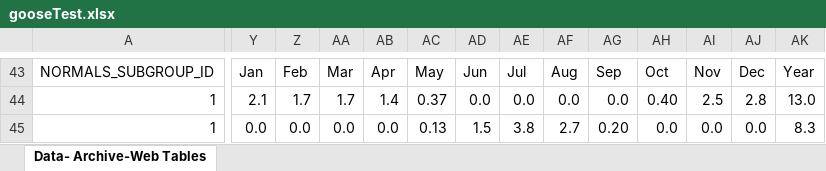
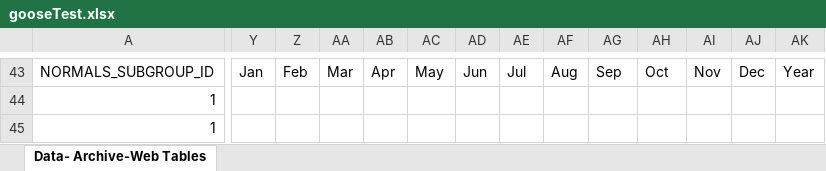
Before and after one commit to nh28/WebExcel, an Excel workbook: src/main/resources/gooseTest.xlsx, sheet Data- Archive-Web Tables, drawn as a sheet; only a part is shown, gaps mark what is left out; values as stored, in another font and other column widths than the file's, no cell formats; conditional formats not drawn; the diff covers the shown part only; the diff names each change by its address in the sheet, - before the commit and + after, or states it on an @@ line.

```diff
--- a/src/main/resources/gooseTest.xlsx (sheet Data- Archive-Web Tables)
+++ b/src/main/resources/gooseTest.xlsx (sheet Data- Archive-Web Tables)
-Y44: 2.1
+Y44: (empty)
-Z44: 1.7
+Z44: (empty)
-AA44: 1.7
+AA44: (empty)
-AB44: 1.4
+AB44: (empty)
-AC44: 0.37
+AC44: (empty)
-AD44: 0.0
+AD44: (empty)
-AE44: 0.0
+AE44: (empty)
-AF44: 0.0
+AF44: (empty)
-AG44: 0.0
+AG44: (empty)
-AH44: 0.40
+AH44: (empty)
-AI44: 2.5
+AI44: (empty)
-AJ44: 2.8
+AJ44: (empty)
-AK44: 13.0
+AK44: (empty)
-Y45: 0.0
+Y45: (empty)
-Z45: 0.0
+Z45: (empty)
-AA45: 0.0
+AA45: (empty)
-AB45: 0.0
+AB45: (empty)
-AC45: 0.13
+AC45: (empty)
-AD45: 1.5
+AD45: (empty)
-AE45: 3.8
+AE45: (empty)
-AF45: 2.7
+AF45: (empty)
-AG45: 0.20
+AG45: (empty)
-AH45: 0.0
+AH45: (empty)
-AI45: 0.0
+AI45: (empty)
-AJ45: 0.0
+AJ45: (empty)
-AK45: 8.3
+AK45: (empty)
```
Also changed, not shown: 9 added rows, 9 removed rows, 2 moved rows, 445 edited cells and merged cells elsewhere in this sheet, cell formats, formulas that keep their value, target/classes/gooseTest.xlsx, 10 other files.
